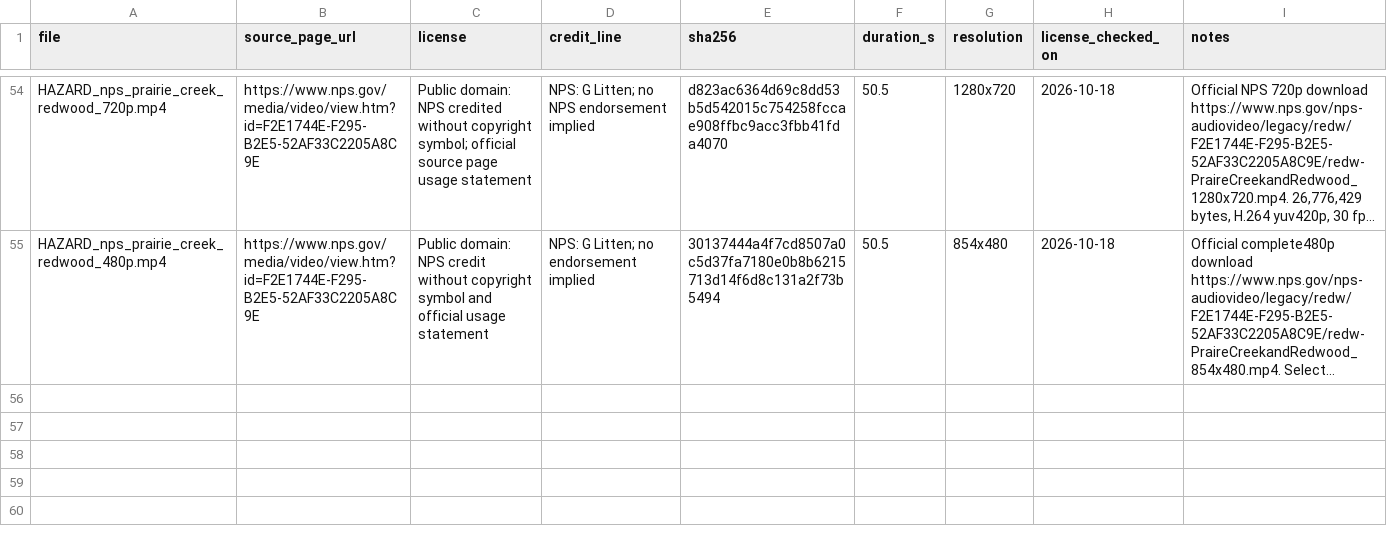
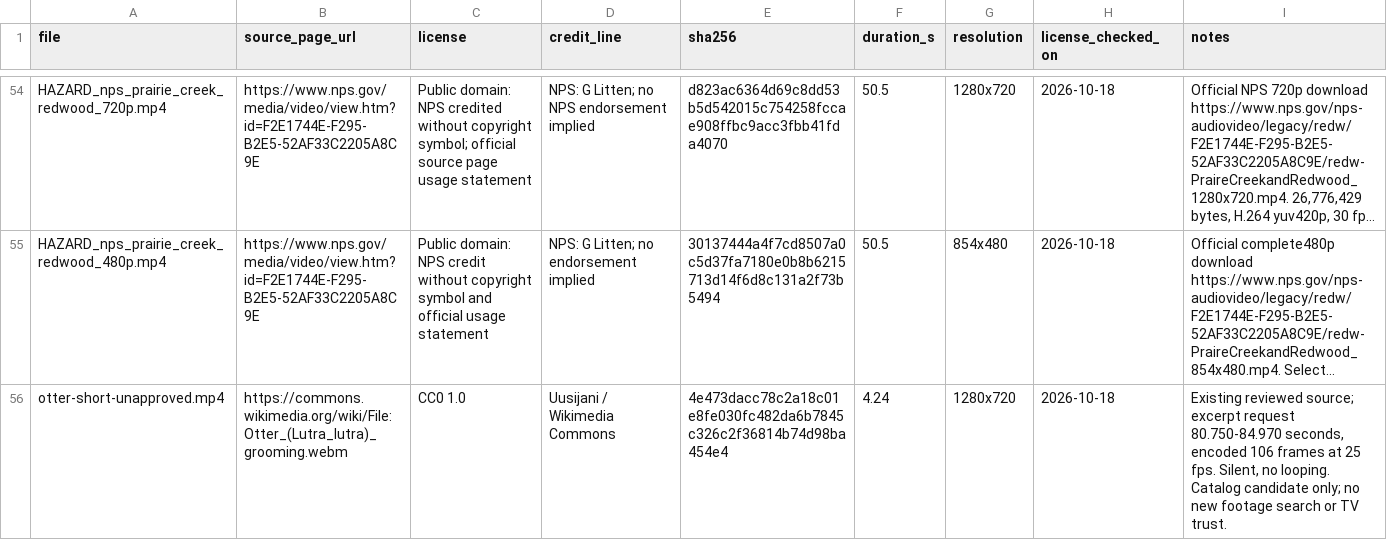
Before and after one commit to alejandro-publius/calm-frames, a CSV file: media/LICENSES.csv, drawn as a sheet; only a part is shown, gaps mark what is left out; long unchanged cells end in …; the diff names each change by its address in the sheet, - before the commit and + after, or states it on an @@ line.

Commit message:
Prepare verified otter short preview and title selection metadata

```diff
--- a/media/LICENSES.csv
+++ b/media/LICENSES.csv
+row 56: otter-short-unapproved.mp4 | https://commons.wikimedia.org/wiki/File:Otter_(Lutra_lutra)_grooming.webm | CC0 1.0 | Uusijani / Wikimedia Commons | 4e473dacc78c2a18c01e8fe030fc482da6b7845c326c2f36814b74d98ba454e4 | 4.24 | 1280x720 | 2026-10-18 | Existing reviewed source; excerpt request 80.750-84.970 seconds, encoded 106 frames at 25 fps. Silent, no looping. Catalog candidate only; no new footage search or TV trust.
```
Also changed, not shown: 27 other files.
